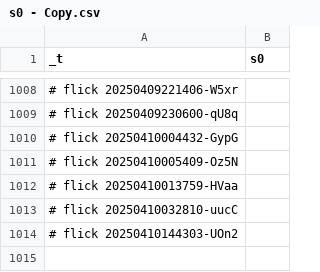
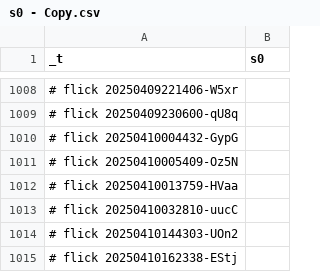
Before and after one commit to abikesa/phantom, a CSV file: kitabo/ensi/nis/App/assets/csv/s0 - Copy.csv, drawn as a sheet; only a part is shown, gaps mark what is left out.

Commit message:
kitabo/ensi/nis/App/assets/csv/s0 - Copy.csv

```diff
--- a/kitabo/ensi/nis/App/assets/csv/s0 - Copy.csv
+++ b/kitabo/ensi/nis/App/assets/csv/s0 - Copy.csv
@@ -1014 +1014,2 @@ _t,s0
 # flick 20250410144303-UOn2
+# flick 20250410162338-EStj
```
